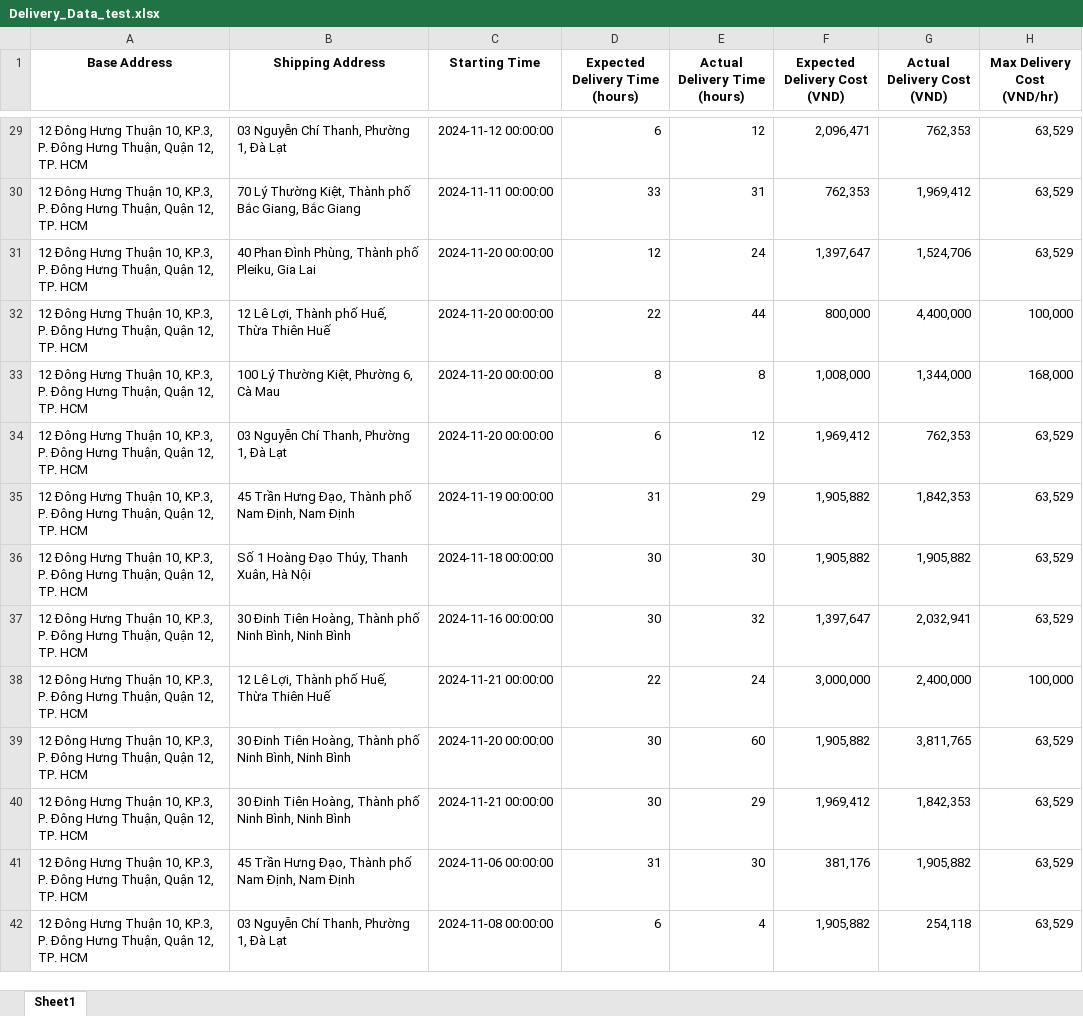
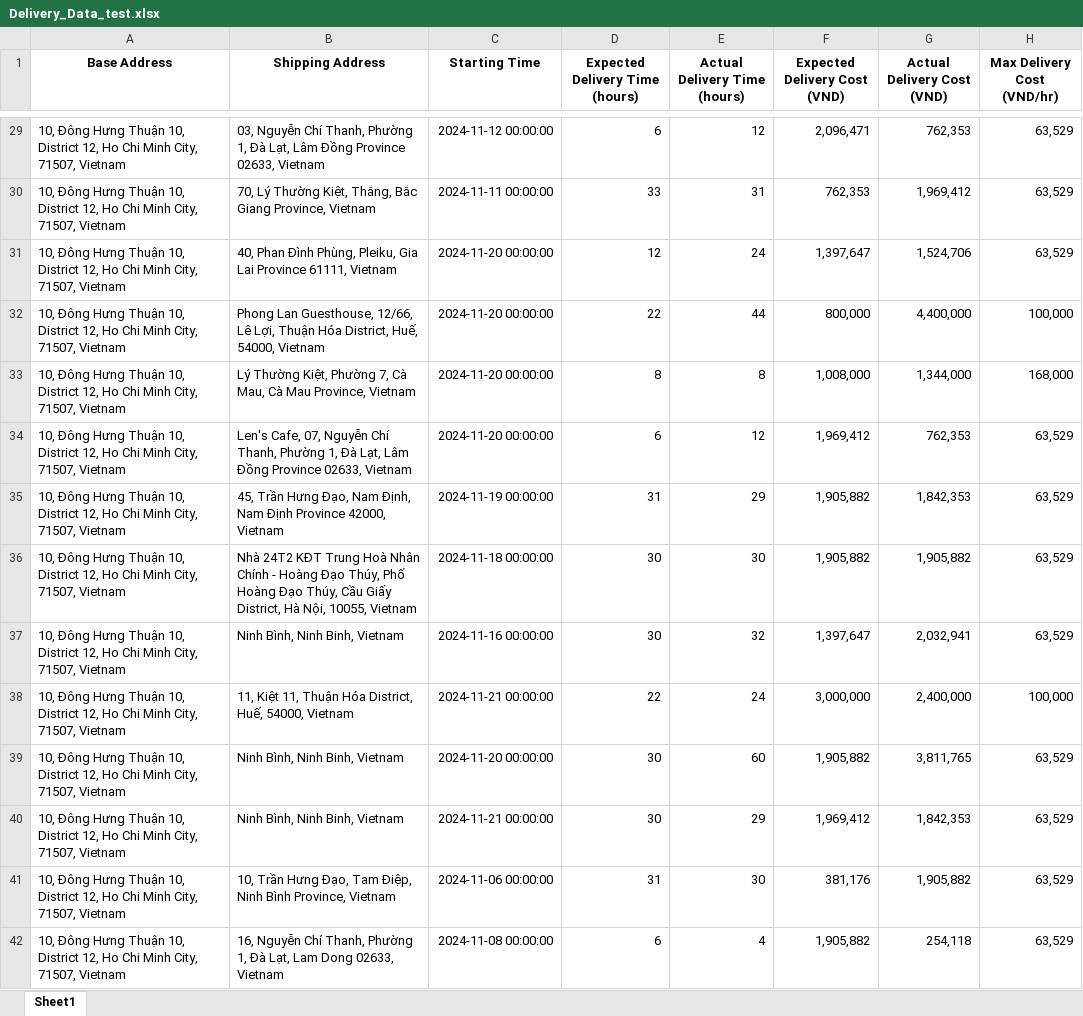
Before and after one commit to Thomasvole/ThachLeVo_RetroTrack, an Excel workbook: uploads/Delivery_Data_test.xlsx, sheet Sheet1, drawn as a sheet; only a part is shown, gaps mark what is left out; values as stored, in another font and other column widths than the file's, no borders; the diff covers the shown part only; the diff names each change by its address in the sheet, - before the commit and + after, or states it on an @@ line.

```diff
--- a/uploads/Delivery_Data_test.xlsx (sheet Sheet1)
+++ b/uploads/Delivery_Data_test.xlsx (sheet Sheet1)
-A29:A42 (Base Address): 12 Đông Hưng Thuận 10, KP.3, P. Đông Hưng Thuận, Quận 12, TP. HCM
+A29:A42 (Base Address): 10, Đông Hưng Thuận 10, District 12, Ho Chi Minh City, 71507, Vietnam
-B29 (Shipping Address): 03 Nguyễn Chí Thanh, Phường 1, Đà Lạt
+B29 (Shipping Address): 03, Nguyễn Chí Thanh, Phường 1, Đà Lạt, Lâm Đồng Province 02633, Vietnam
-B30 (Shipping Address): 70 Lý Thường Kiệt, Thành phố Bắc Giang, Bắc Giang
+B30 (Shipping Address): 70, Lý Thường Kiệt, Thắng, Bắc Giang Province, Vietnam
-B31 (Shipping Address): 40 Phan Đình Phùng, Thành phố Pleiku, Gia Lai
+B31 (Shipping Address): 40, Phan Đình Phùng, Pleiku, Gia Lai Province 61111, Vietnam
-B32 (Shipping Address): 12 Lê Lợi, Thành phố Huế, Thừa Thiên Huế
+B32 (Shipping Address): Phong Lan Guesthouse, 12/66, Lê Lợi, Thuận Hóa District, Huế, 54000, Vietnam
-B33 (Shipping Address): 100 Lý Thường Kiệt, Phường 6, Cà Mau
+B33 (Shipping Address): Lý Thường Kiệt, Phường 7, Cà Mau, Cà Mau Province, Vietnam
-B34 (Shipping Address): 03 Nguyễn Chí Thanh, Phường 1, Đà Lạt
+B34 (Shipping Address): Len's Cafe, 07, Nguyễn Chí Thanh, Phường 1, Đà Lạt, Lâm Đồng Province 02633, Vietnam
-B35 (Shipping Address): 45 Trần Hưng Đạo, Thành phố Nam Định, Nam Định
+B35 (Shipping Address): 45, Trần Hưng Đạo, Nam Định, Nam Định Province 42000, Vietnam
-B36 (Shipping Address): Số 1 Hoàng Đạo Thúy, Thanh Xuân, Hà Nội
+B36 (Shipping Address): Nhà 24T2 KĐT Trung Hoà Nhân Chính - Hoàng Đạo Thúy, Phố Hoàng Đạo Thúy, Cầu Giấy District, Hà Nội, 10055, Vietnam
-B37 (Shipping Address): 30 Đinh Tiên Hoàng, Thành phố Ninh Bình, Ninh Bình
+B37 (Shipping Address): Ninh Bình, Ninh Binh, Vietnam
-B38 (Shipping Address): 12 Lê Lợi, Thành phố Huế, Thừa Thiên Huế
+B38 (Shipping Address): 11, Kiệt 11, Thuận Hóa District, Huế, 54000, Vietnam
-B39:B40 (Shipping Address): 30 Đinh Tiên Hoàng, Thành phố Ninh Bình, Ninh Bình
+B39:B40 (Shipping Address): Ninh Bình, Ninh Binh, Vietnam
-B41 (Shipping Address): 45 Trần Hưng Đạo, Thành phố Nam Định, Nam Định
+B41 (Shipping Address): 10, Trần Hưng Đạo, Tam Điệp, Ninh Bình Province, Vietnam
-B42 (Shipping Address): 03 Nguyễn Chí Thanh, Phường 1, Đà Lạt
+B42 (Shipping Address): 16, Nguyễn Chí Thanh, Phường 1, Đà Lạt, Lam Dong 02633, Vietnam
```
Also changed, not shown: 215 edited cells elsewhere in this sheet, 12 other files.
